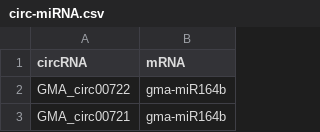
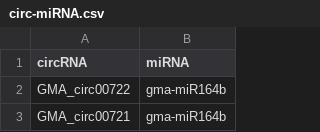
Before and after one commit to amanbioinfo/ML_based_Scaffold_Prediction, a CSV file: ceRNET/circRNA_InteractionData/circ-miRNA.csv, drawn as a sheet; only a part is shown.

Commit message:
Add files via upload

```diff
--- a/ceRNET/circRNA_InteractionData/circ-miRNA.csv
+++ b/ceRNET/circRNA_InteractionData/circ-miRNA.csv
@@ -1,2 +1,2 @@
-circRNA,mRNA
+circRNA,miRNA
 GMA_circ00722,gma-miR164b
```
